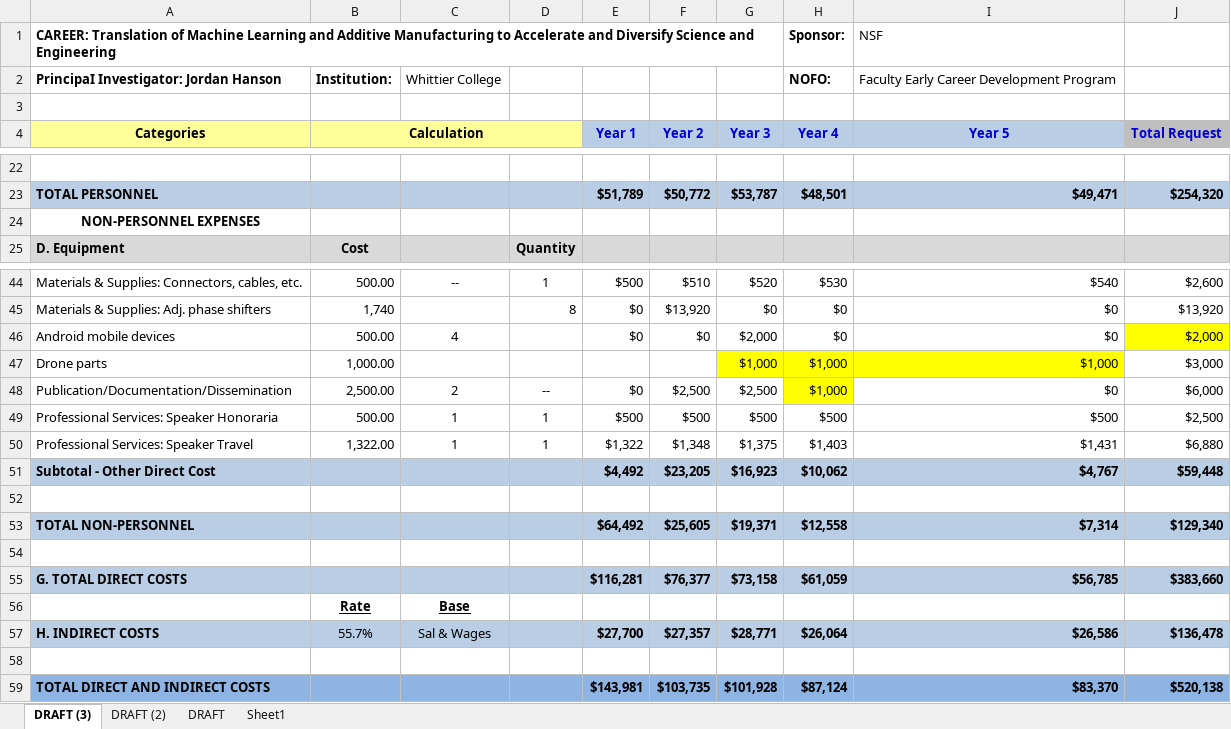
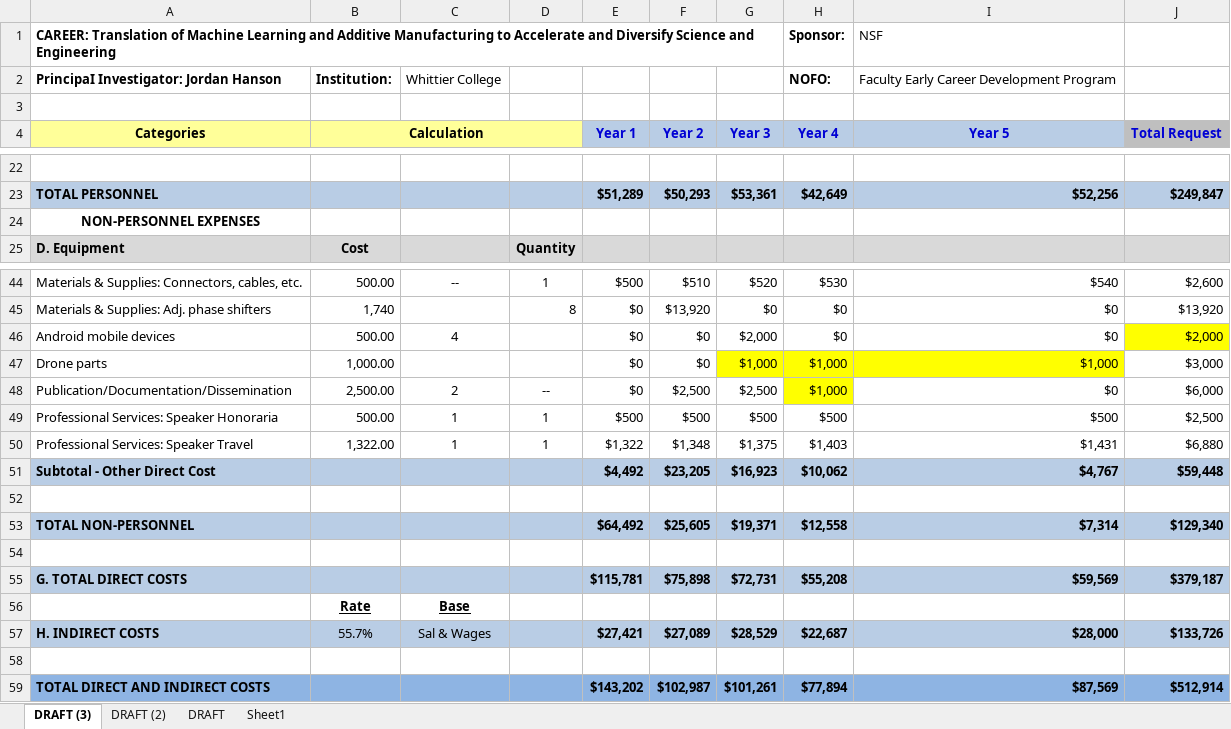
Before and after one commit to 918particle/NSF_CAREER, an Excel workbook: NSF_Career_Budget_Hanson3.xlsx, sheet DRAFT (3), drawn as a sheet; only a part is shown, gaps mark what is left out; values as stored, in another font and other column widths than the file's, no borders; the diff covers the shown part only; the diff names each change by its address in the sheet, - before the commit and + after, or states it on an @@ line.

Commit message:
completed facilities document.  added current and pending, and completed first draft of budget justification

```diff
--- a/NSF_Career_Budget_Hanson3.xlsx (sheet DRAFT (3))
+++ b/NSF_Career_Budget_Hanson3.xlsx (sheet DRAFT (3))
-E23 (Year 1): $51,789
+E23 (Year 1): $51,289
-F23 (Year 2): $50,772
+F23 (Year 2): $50,293
-G23 (Year 3): $53,787
+G23 (Year 3): $53,361
-H23 (Year 4): $48,501
+H23 (Year 4): $42,649
-I23 (Year 5): $49,471
+I23 (Year 5): $52,256
-J23 (Total Request): $254,320
+J23 (Total Request): $249,847
-E47 (Year 1): (empty)
+E47 (Year 1): $0
-F47 (Year 2): (empty)
+F47 (Year 2): $0
-E55 (Year 1): $116,281
+E55 (Year 1): $115,781
-F55 (Year 2): $76,377
+F55 (Year 2): $75,898
-G55 (Year 3): $73,158
+G55 (Year 3): $72,731
-H55 (Year 4): $61,059
+H55 (Year 4): $55,208
-I55 (Year 5): $56,785
+I55 (Year 5): $59,569
-J55 (Total Request): $383,660
+J55 (Total Request): $379,187
-E57 (Year 1): $27,700
+E57 (Year 1): $27,421
-F57 (Year 2): $27,357
+F57 (Year 2): $27,089
-G57 (Year 3): $28,771
+G57 (Year 3): $28,529
-H57 (Year 4): $26,064
+H57 (Year 4): $22,687
-I57 (Year 5): $26,586
+I57 (Year 5): $28,000
-J57 (Total Request): $136,478
+J57 (Total Request): $133,726
-E59 (Year 1): $143,981
+E59 (Year 1): $143,202
-F59 (Year 2): $103,735
+F59 (Year 2): $102,987
-G59 (Year 3): $101,928
+G59 (Year 3): $101,261
-H59 (Year 4): $87,124
+H59 (Year 4): $77,894
-I59 (Year 5): $83,370
+I59 (Year 5): $87,569
-J59 (Total Request): $520,138
+J59 (Total Request): $512,914
```
Also changed, not shown: 32 edited cells elsewhere in this sheet, formulas that keep their value, 6 other files.
